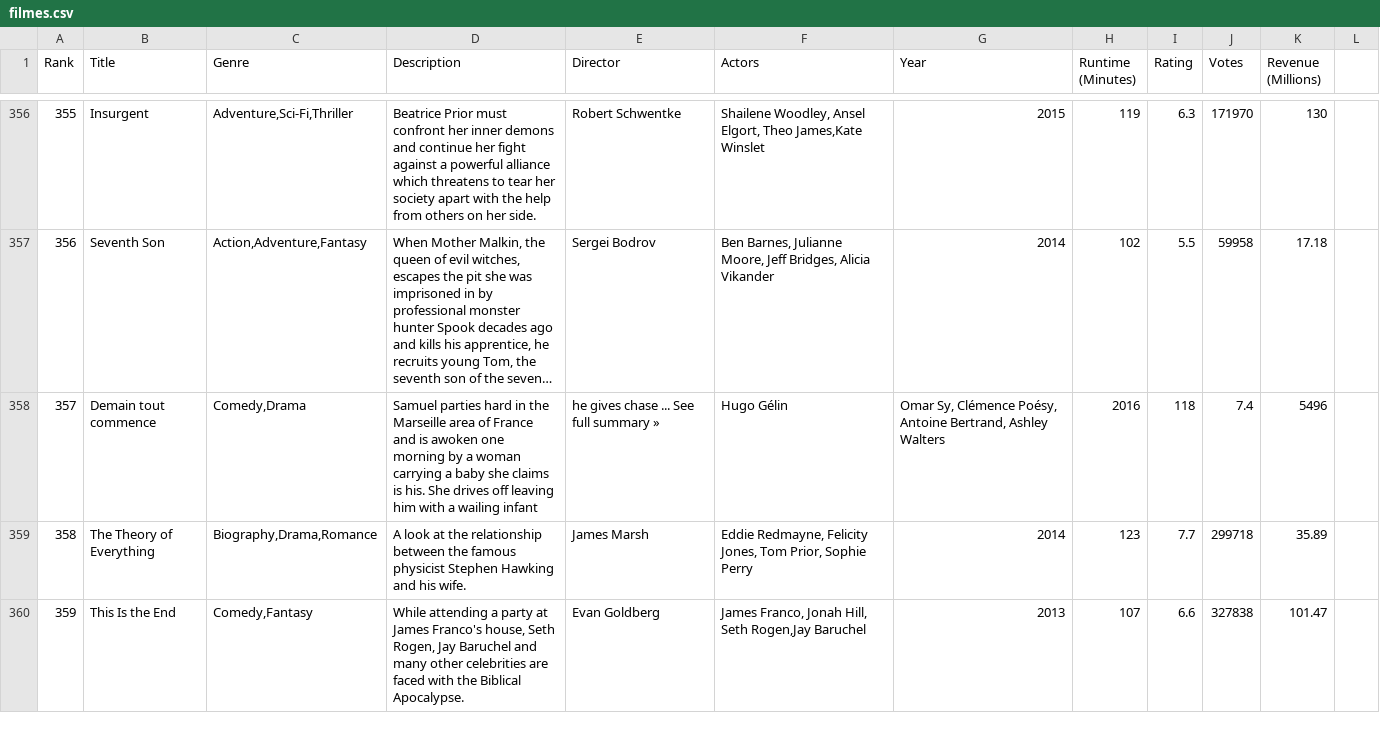
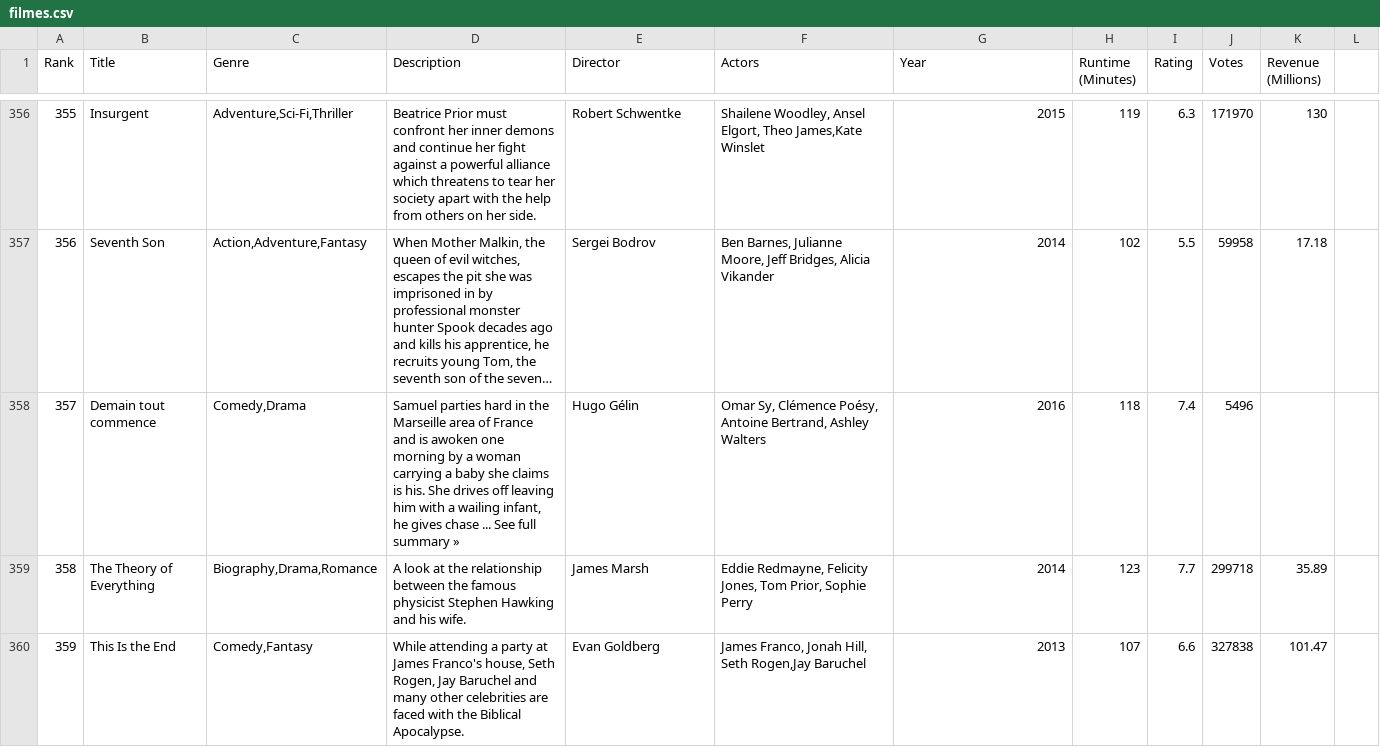
Before and after one commit to LucasAlAlam/Trabalho-1---POO, a CSV file: filmes.csv, drawn as a sheet; only a part is shown, gaps mark what is left out; long unchanged cells end in …; the diff covers the shown part only; the diff names each change by its address in the sheet, - before the commit and + after, or states it on an @@ line.

Commit message:
ajuste de alguns parâmetros

```diff
--- a/filmes.csv
+++ b/filmes.csv
-D358 (Description): …a wailing infant
+D358 (Description): …a wailing infant, he gives chase ... See full summary »
-E358 (Director): he gives chase ... See full summary »
+E358 (Director): Hugo Gélin
-F358 (Actors): Hugo Gélin
+F358 (Actors): Omar Sy, Clémence Poésy, Antoine Bertrand, Ashley Walters
-G358 (Year): Omar Sy, Clémence Poésy, Antoine Bertrand, Ashley Walters
+G358 (Year): 2016
-H358 (Runtime (Minutes)): 2016
+H358 (Runtime (Minutes)): 118
-I358 (Rating): 118
+I358 (Rating): 7.4
-J358 (Votes): 7.4
+J358 (Votes): 5496
-K358 (Revenue (Millions)): 5496
+K358 (Revenue (Millions)): (empty)
```
Also changed, not shown: 11 edited cells elsewhere in this file.
